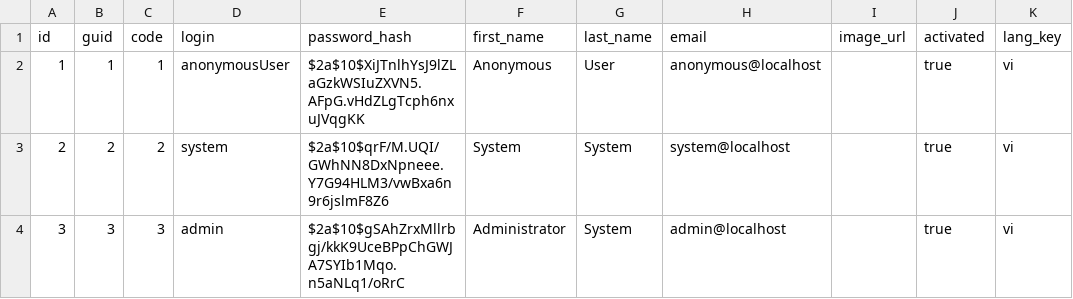
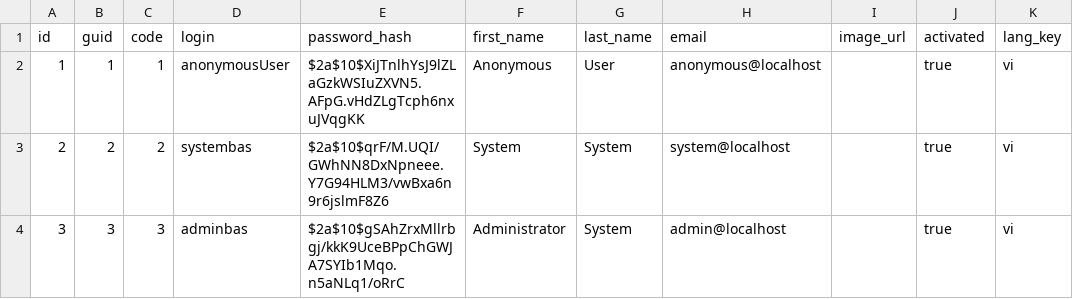
Before and after one commit to cckmit/buaansach-server, a CSV file: src/main/resources/config/liquibase/data/csv/user.csv, drawn as a sheet; only a part is shown; the diff names each change by its address in the sheet, - before the commit and + after, or states it on an @@ line.

Commit message:
Update user.csv

```diff
--- a/src/main/resources/config/liquibase/data/csv/user.csv
+++ b/src/main/resources/config/liquibase/data/csv/user.csv
-D3 (login): system
+D3 (login): systembas
-D4 (login): admin
+D4 (login): adminbas
```
